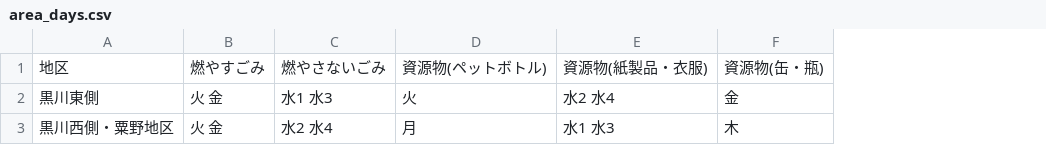
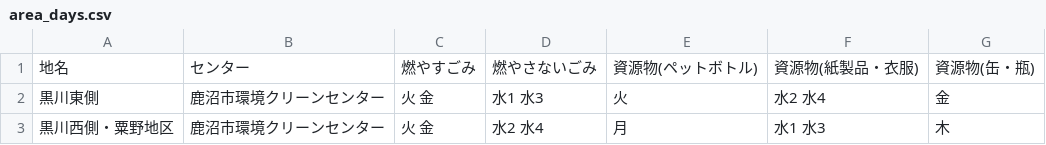
Before and after one commit to kanumashi/5374, a CSV file: data/area_days.csv, drawn as a sheet; the diff names each change by its address in the sheet, - before the commit and + after, or states it on an @@ line.

Commit message:
Update area_days.csv

```diff
--- a/data/area_days.csv
+++ b/data/area_days.csv
+column B, rows 1-3: センター | 鹿沼市環境クリーンセンター | 鹿沼市環境クリーンセンター
-A1: 地区
+A1: 地名
```
